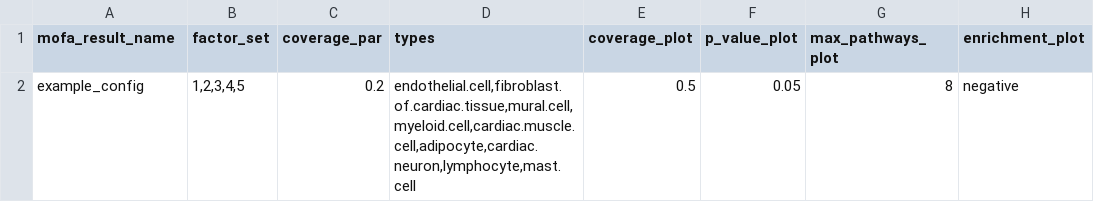
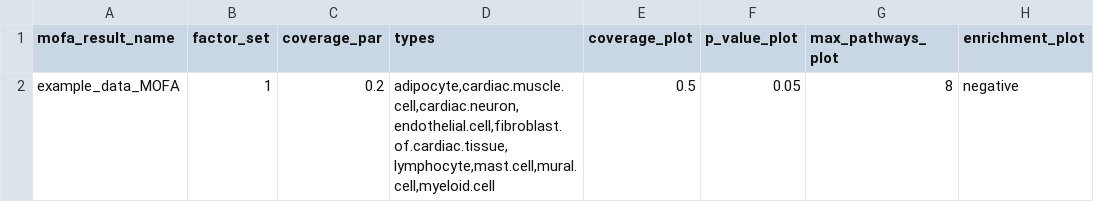
Before and after one commit to heiniglab/mofa_workflow, a CSV file: scripts/configurations/config_examples/Example_Data/06_Pathway_Configs.csv, drawn as a sheet; only a part is shown; the diff names each change by its address in the sheet, - before the commit and + after, or states it on an @@ line.

```diff
--- a/scripts/configurations/config_examples/Example_Data/06_Pathway_Configs.csv
+++ b/scripts/configurations/config_examples/Example_Data/06_Pathway_Configs.csv
-A2 (mofa_result_name): example_config
+A2 (mofa_result_name): example_data_MOFA
-B2 (factor_set): 1,2,3,4,5
+B2 (factor_set): 1
-D2 (types): endothelial.cell,fibroblast.of.cardiac.tissue,mural.cell,myeloid.cell,cardiac.muscle.cell,adipocyte,cardiac.neuron,lymphocyte,mast.cell
+D2 (types): adipocyte,cardiac.muscle.cell,cardiac.neuron,endothelial.cell,fibroblast.of.cardiac.tissue,lymphocyte,mast.cell,mural.cell,myeloid.cell
```
Also changed, not shown: scripts/configurations/config_examples/Example_Data/02_Pre_Processing_Configs.csv, scripts/configurations/config_examples/Example_Data/04_Factor_Analysis_Configs.csv, 5 other files.
